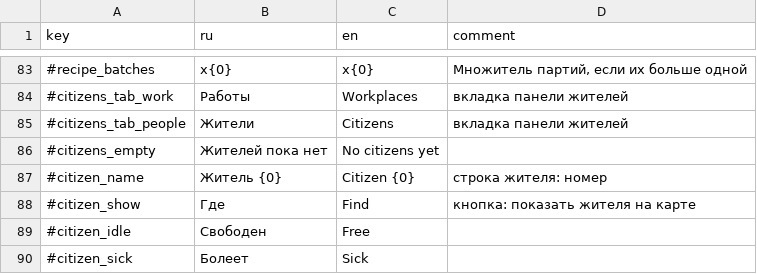
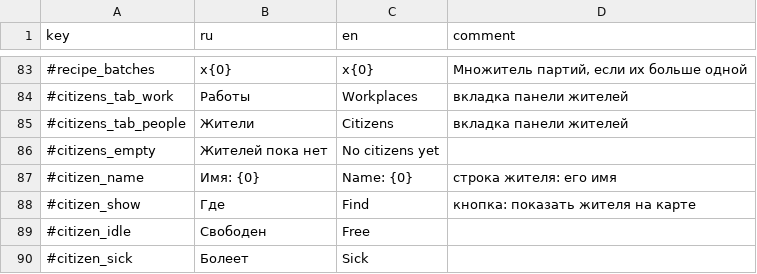
Before and after one commit to Safronov-Siarhei/CityBuilding, a CSV file: Assets/_Project/Balance/localization.csv, drawn as a sheet; only a part is shown, gaps mark what is left out.

```diff
--- a/Assets/_Project/Balance/localization.csv
+++ b/Assets/_Project/Balance/localization.csv
@@ -86,3 +86,3 @@
 #citizens_empty,Жителей пока нет,No citizens yet,
-#citizen_name,Житель {0},Citizen {0},строка жителя: номер
+#citizen_name,Имя: {0},Name: {0},строка жителя: его имя
 #citizen_show,Где,Find,кнопка: показать жителя на карте
```
Also changed, not shown: 8 other files.
